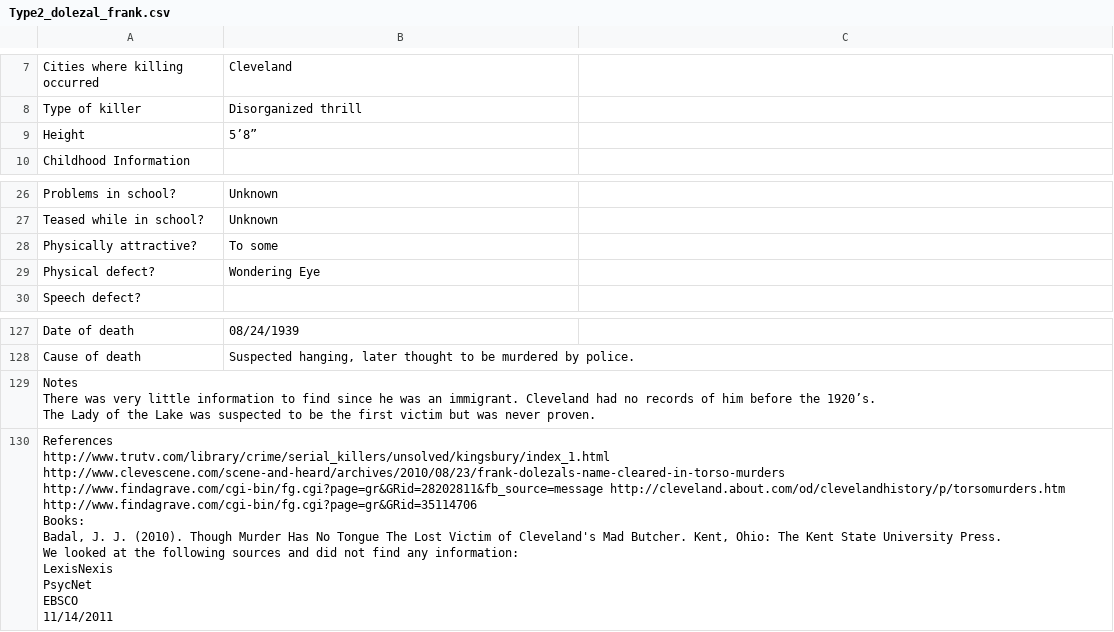
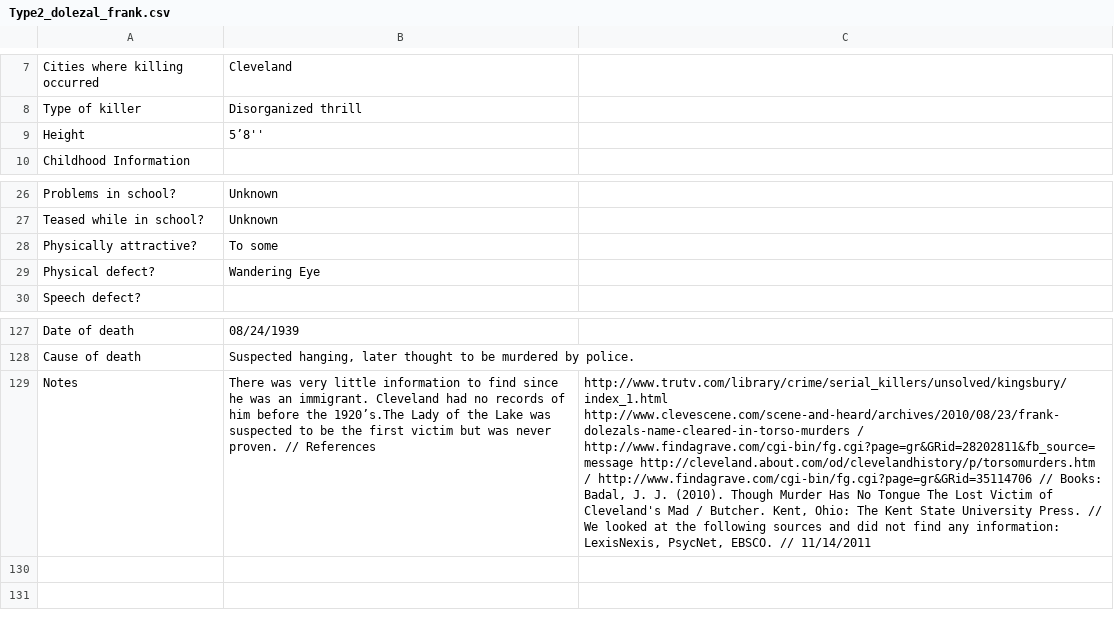
Before and after one commit to ajithksenthil/CrimeArchetypes, a CSV file: mnt/data/csv/Type2_dolezal_frank.csv, drawn as a sheet; only a part is shown, gaps mark what is left out; removed rows and columns are numbered as before the commit, all else as after; ↵ is a line break in a cell; the diff names each change by its address in the sheet, - before the commit and + after, or states it on an @@ line.

Commit message:
CLEANED_Type2_dolezal_frank.csv

```diff
--- a/mnt/data/csv/Type2_dolezal_frank.csv
+++ b/mnt/data/csv/Type2_dolezal_frank.csv
-B9: 5’8”
+B9: 5’8''
-B29: Wondering Eye
+B29: Wandering Eye
-row 129: Notes ↵ There was very little information to find since he was an immigrant. Cleveland had no records of him before the 1920’s. ↵ The Lady of the Lake was suspected to be the first victim but was never proven.
-row 130: References ↵ http://www.trutv.com/library/crime/serial_killers/unsolved/kingsbury/index_1.html http://www.clevescene.com/scene-and-heard/archives/2010/08/23/frank-dolezals-name-cleared-in-torso-murders ↵ http://www.findagrave.com/cgi-bin/fg.cgi?page=gr&GRid=28202811&fb_source=message http://cleveland.about.com/od/clevelandhistory/p/torsomurders.htm ↵ http://www.findagrave.com/cgi-bin/fg.cgi?page=gr&GRid=35114706 ↵ Books: ↵ Badal, J. J. (2010). Though Murder Has No Tongue The Lost Victim of Cleveland's Mad Butcher. Kent, Ohio: The Kent State University Press. ↵ We looked at the following sources and did not find any information: ↵ LexisNexis ↵ PsycNet ↵ EBSCO ↵ 11/14/2011
+row 129: Notes | There was very little information to find since he was an immigrant. Cleveland had no records of him before the 1920’s.The Lady of the Lake was suspected to be the first victim but was never proven. // References | http://www.trutv.com/library/crime/serial_killers/unsolved/kingsbury/index_1.html http://www.clevescene.com/scene-and-heard/archives/2010/08/23/frank-dolezals-name-cleared-in-torso-murders / http://www.findagrave.com/cgi-bin/fg.cgi?page=gr&GRid=28202811&fb_source=message http://cleveland.about.com/od/clevelandhistory/p/torsomurders.htm / http://www.findagrave.com/cgi-bin/fg.cgi?page=gr&GRid=35114706 // Books: Badal, J. J. (2010). Though Murder Has No Tongue The Lost Victim of Cleveland's Mad / Butcher. Kent, Ohio: The Kent State University Press. // We looked at the following sources and did not find any information: LexisNexis, PsycNet, EBSCO. // 11/14/2011
```
